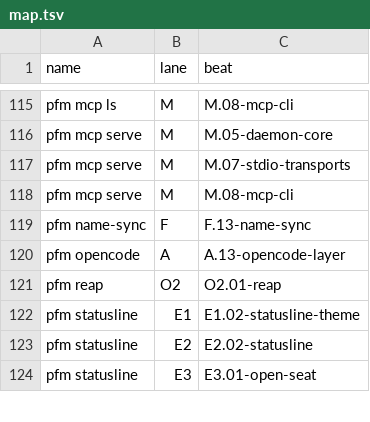
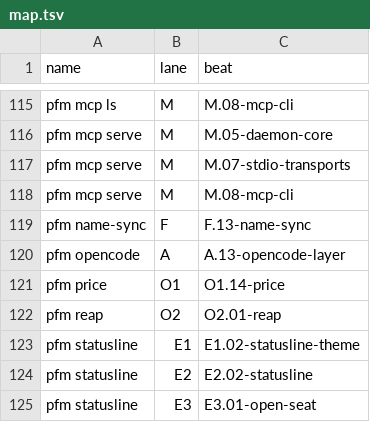
Before and after one commit to rezzminator/professor, a TSV file: infra/fence/lanes/map.tsv, drawn as a sheet; only a part is shown, gaps mark what is left out; the diff names each change by its address in the sheet, - before the commit and + after, or states it on an @@ line.

Commit message:
fix(gate): clear the templates gate reds — pfm price lane beat, one tool-cache owner, every new clone named
- `pfm price` gets its lane beat O1.14-price and its map row, so check-map maps every command again.
- The lane container and root tests share one compose-config fixture in scripts/shtest.sh.
- infra/fence/tools.sh --print-bin prints the tool directory without installing; clone-check.sh resolves jscpd from it instead of spelling a repo-local tmp/ path, and a failing run names every NEW clone pair — no 40-line cut, and an unnamed NEW clone is a CLONES ERROR.
- The /tokens test files share one stand-in pfm, templates/global/commands/tokens/fake-pfm.mjs (adopter-facing: the shipped tokens suite gains this helper file).

```diff
--- a/infra/fence/lanes/map.tsv
+++ b/infra/fence/lanes/map.tsv
+row 121: pfm price | O1 | O1.14-price
```
Also changed, not shown: 13 other files.
